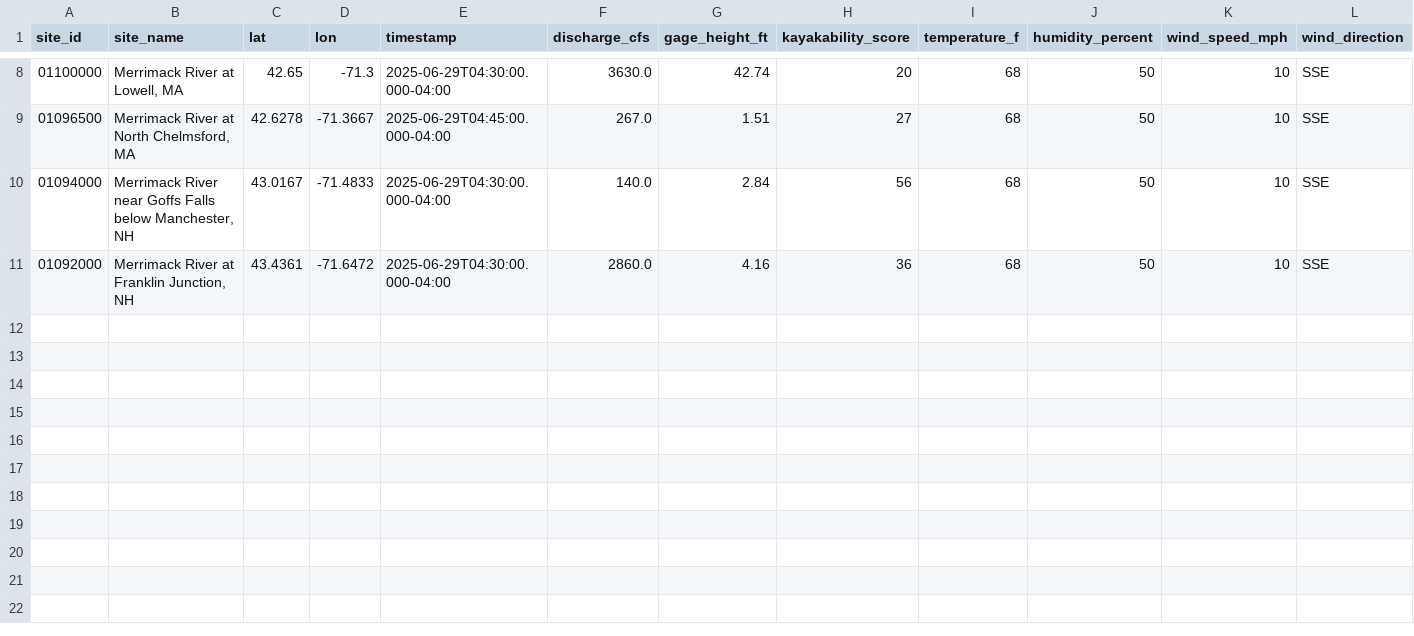
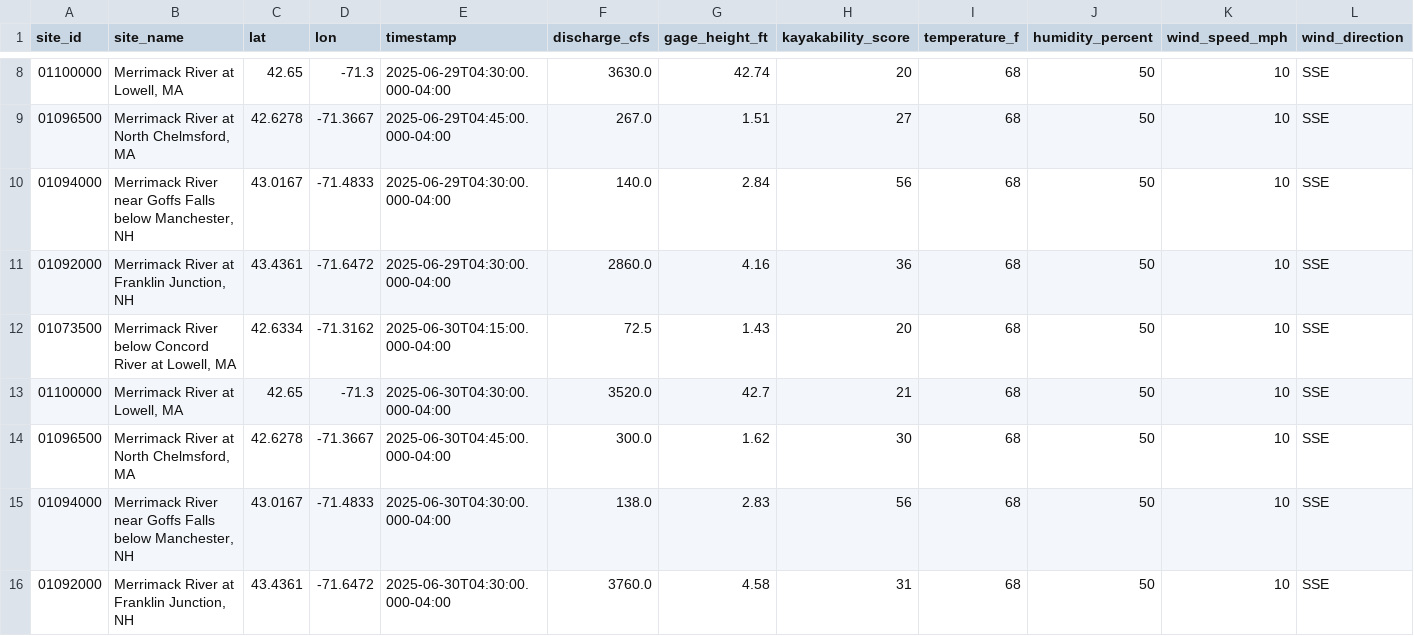
Before and after one commit to tjnolan319/kayakability-dashboard, a CSV file: data_exports/combined_data.csv, drawn as a sheet; only a part is shown, gaps mark what is left out; rows hold the shown columns only; the diff names each change by its address in the sheet, - before the commit and + after, or states it on an @@ line.

```diff
--- a/data_exports/combined_data.csv
+++ b/data_exports/combined_data.csv
+row 12: 01073500 | Merrimack River below Concord River at Lowell, MA | 42.6334 | -71.3162 | 2025-06-30T04:15:00.000-04:00 | 72.5 | 1.43 | 20 | 68 | 50 | 10 | SSE
+row 13: 01100000 | Merrimack River at Lowell, MA | 42.65 | -71.3 | 2025-06-30T04:30:00.000-04:00 | 3520.0 | 42.7 | 21 | 68 | 50 | 10 | SSE
+row 14: 01096500 | Merrimack River at North Chelmsford, MA | 42.6278 | -71.3667 | 2025-06-30T04:45:00.000-04:00 | 300.0 | 1.62 | 30 | 68 | 50 | 10 | SSE
+row 15: 01094000 | Merrimack River near Goffs Falls below Manchester, NH | 43.0167 | -71.4833 | 2025-06-30T04:30:00.000-04:00 | 138.0 | 2.83 | 56 | 68 | 50 | 10 | SSE
+row 16: 01092000 | Merrimack River at Franklin Junction, NH | 43.4361 | -71.6472 | 2025-06-30T04:30:00.000-04:00 | 3760.0 | 4.58 | 31 | 68 | 50 | 10 | SSE
```
Also changed, not shown: data_exports/river_data.csv, data_exports/weather_data.csv.
